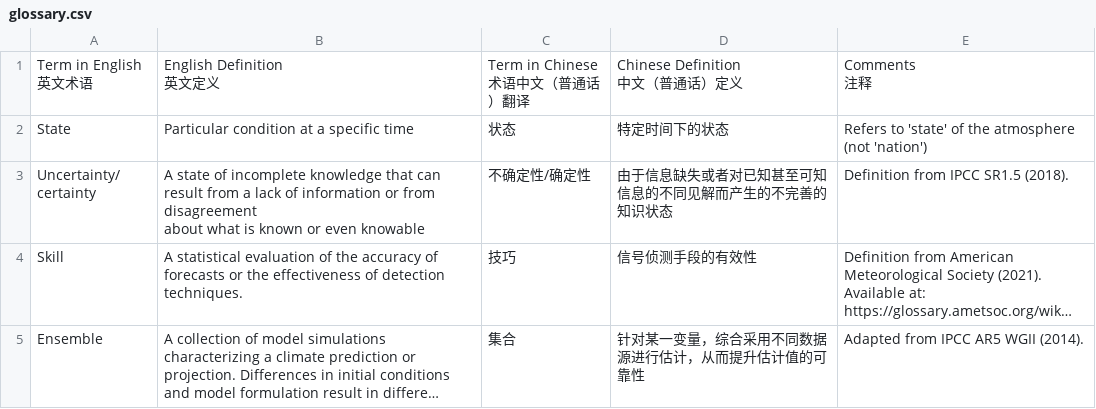
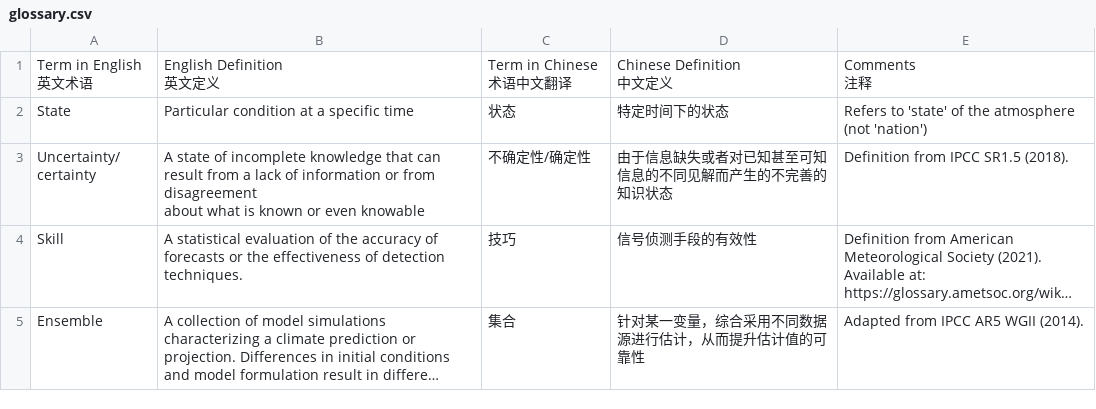
Before and after one commit to viewpoint-cssp/viewpoint-cssp-portal, a CSV file: public/glossary.csv, drawn as a sheet; only a part is shown; long unchanged cells end in ….

Commit message:
Display header row better
And remove "(Mandarin)" from the translation too

```diff
--- a/public/glossary.csv
+++ b/public/glossary.csv
@@ -1,7 +1,7 @@
-"Term in English
-英文术语","English Definition
-英文定义","Term in Chinese
-术语中文（普通话）翻译","Chinese Definition
-中文（普通话）定义","Comments
-注释"
+"Term in English
+英文术语","English Definition
+英文定义","Term in Chinese
+术语中文翻译","Chinese Definition
+中文定义","Comments
+注释"
 State,Particular condition at a specific time,状态,特定时间下的状态,Refers to 'state' of the atmosphere (not 'nation')
```
Also changed, not shown: 1 other file.
